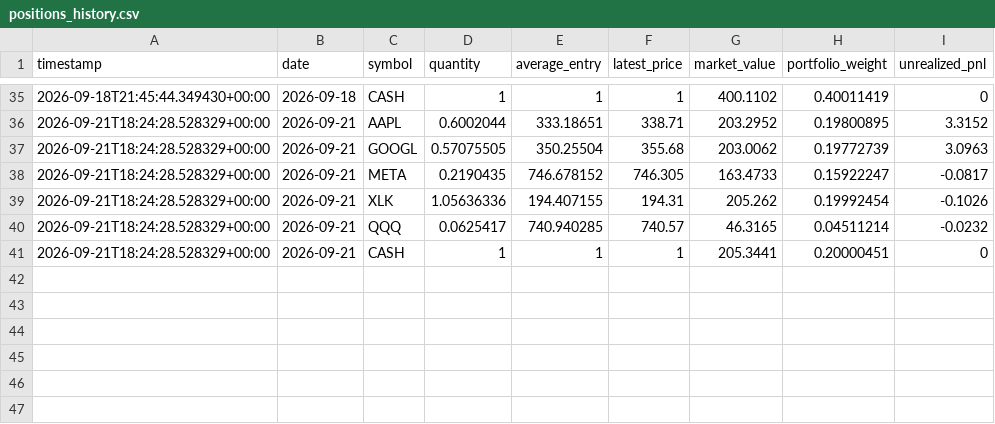
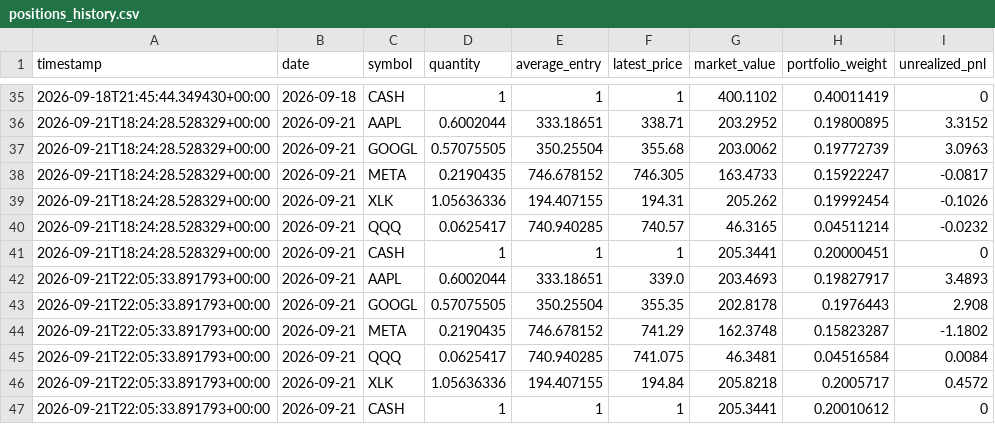
Before and after one commit to GaryPalfreman/Autonomous-Paper-Trading-Bot, a CSV file: data/positions_history.csv, drawn as a sheet; only a part is shown, gaps mark what is left out.

Commit message:
Update autonomous paper portfolio

```diff
--- a/data/positions_history.csv
+++ b/data/positions_history.csv
@@ -41 +41,7 @@ timestamp,date,symbol,quantity,average_entry,latest_price,market_value,portfolio
 2026-09-21T18:24:28.528329+00:00,2026-09-21,CASH,1,1,1,205.3441,0.20000451,0
+2026-09-21T22:05:33.891793+00:00,2026-09-21,AAPL,0.6002044,333.18651,339.0,203.4693,0.19827917,3.4893
+2026-09-21T22:05:33.891793+00:00,2026-09-21,GOOGL,0.57075505,350.25504,355.35,202.8178,0.1976443,2.908
+2026-09-21T22:05:33.891793+00:00,2026-09-21,META,0.2190435,746.678152,741.29,162.3748,0.15823287,-1.1802
+2026-09-21T22:05:33.891793+00:00,2026-09-21,QQQ,0.0625417,740.940285,741.075,46.3481,0.04516584,0.0084
+2026-09-21T22:05:33.891793+00:00,2026-09-21,XLK,1.05636336,194.407155,194.84,205.8218,0.2005717,0.4572
+2026-09-21T22:05:33.891793+00:00,2026-09-21,CASH,1,1,1,205.3441,0.20010612,0
```
Also changed, not shown: data/benchmark_history.csv, data/equity_history.csv, 4 other files.
